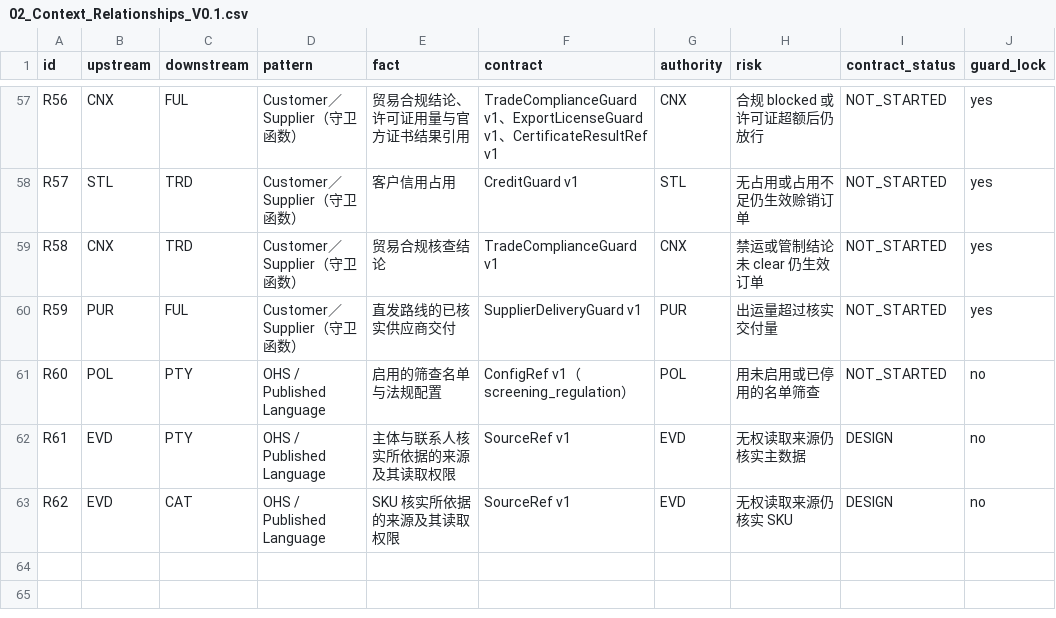
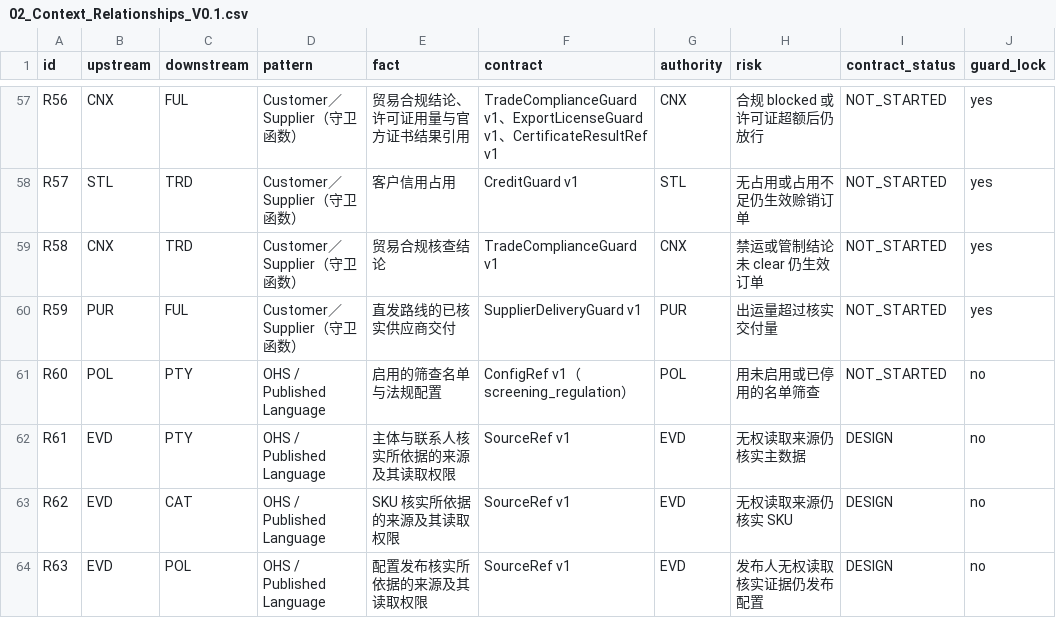
Before and after one commit to idp-xyz/idp-brantgo, a CSV file: docs/03_STRATEGIC_DDD/03_FACT_AUTHORITY/02_Context_Relationships_V0.1.csv, drawn as a sheet; only a part is shown, gaps mark what is left out.

```diff
--- a/docs/03_STRATEGIC_DDD/03_FACT_AUTHORITY/02_Context_Relationships_V0.1.csv
+++ b/docs/03_STRATEGIC_DDD/03_FACT_AUTHORITY/02_Context_Relationships_V0.1.csv
@@ -63 +63,2 @@ R61,EVD,PTY,OHS / Published Language,主体与联系人核实所依据的来源
 R62,EVD,CAT,OHS / Published Language,SKU 核实所依据的来源及其读取权限,SourceRef v1,EVD,无权读取来源仍核实 SKU,DESIGN,no
+R63,EVD,POL,OHS / Published Language,配置发布核实所依据的来源及其读取权限,SourceRef v1,EVD,发布人无权读取核实证据仍发布配置,DESIGN,no
```
Also changed, not shown: docs/00_START_HERE/03_FILE_MANIFEST.csv, 16 other files.
